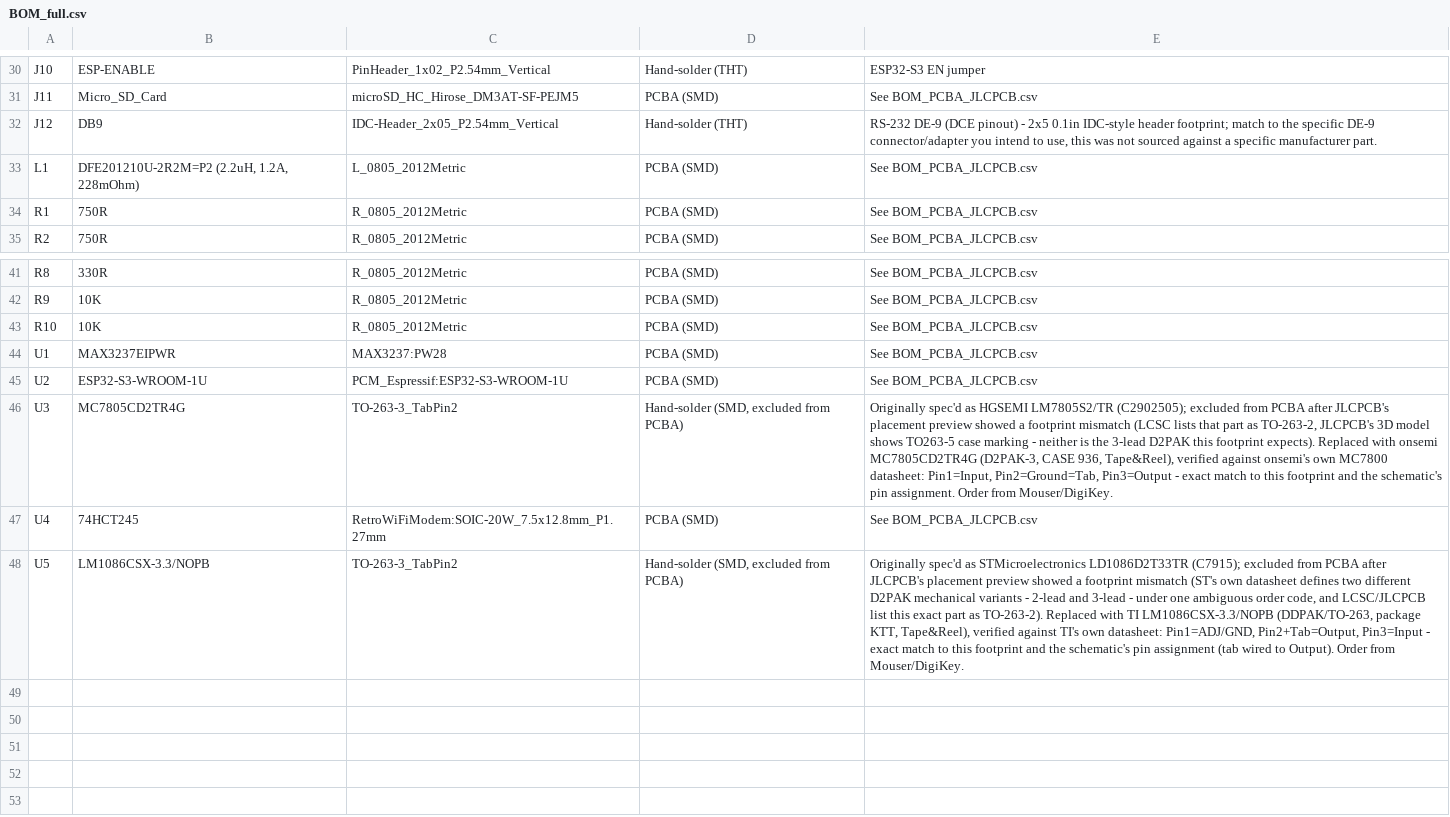
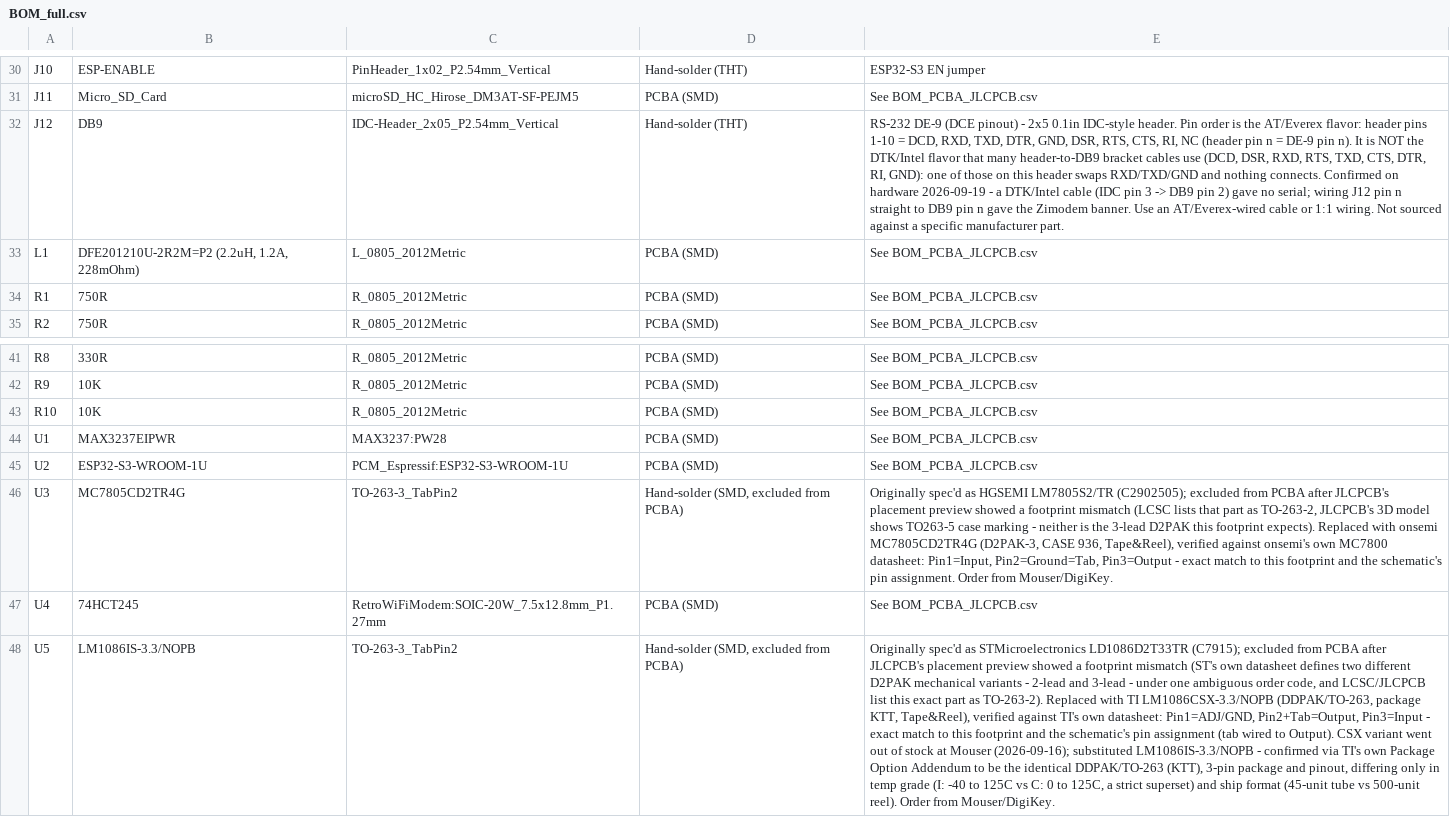
Before and after one commit to kd4cbm/EngModem-Mini, a CSV file: manufacturing/BOM_full.csv, drawn as a sheet; only a part is shown, gaps mark what is left out; the diff names each change by its address in the sheet, - before the commit and + after, or states it on an @@ line.

```diff
--- a/manufacturing/BOM_full.csv
+++ b/manufacturing/BOM_full.csv
-E32: …0.1in IDC-style header footprint; match to the specific DE-9 connector/adapter you intend to use, this was not sourced against…
+E32: …0.1in IDC-style header. Pin order is the AT/Everex flavor: header pins 1-10 = DCD, RXD, TXD, DTR, GND, DSR, RTS, CTS, RI, NC (header pin n = DE-9 pin n). It is NOT the DTK/Intel flavor that many header-to-DB9 bracket cables use (DCD, DSR, RXD, RTS, TXD, CTS, DTR, RI, GND): one of those on this header swaps RXD/TXD/GND and nothing connects. Confirmed on hardware 2026-09-19 - a DTK/Intel cable (IDC pin 3 -> DB9 pin 2) gave no serial; wiring J12 pin n straight to DB9 pin n gave the Zimodem banner. Use an AT/Everex-wired cable or 1:1 wiring. Not sourced against…
-B48: LM1086CSX-3.3/NOPB
+B48: LM1086IS-3.3/NOPB
-E48: …to Output). Order from…
+E48: …to Output). CSX variant went out of stock at Mouser (2026-09-16); substituted LM1086IS-3.3/NOPB - confirmed via TI's own Package Option Addendum to be the identical DDPAK/TO-263 (KTT), 3-pin package and pinout, differing only in temp grade (I: -40 to 125C vs C: 0 to 125C, a strict superset) and ship format (45-unit tube vs 500-unit reel). Order from…
```
Also changed, not shown: 7 other files.
